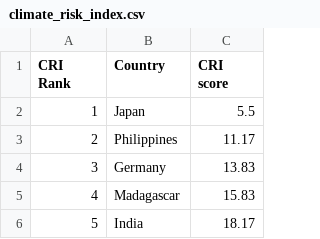
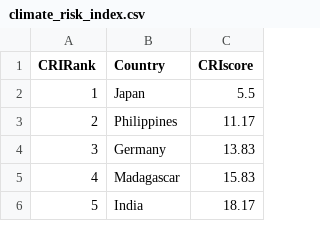
Before and after one commit to devon-sharp/devon-sharp.github.io, a CSV file: climate_risk_index.csv, drawn as a sheet; only a part is shown.

Commit message:
Update climate_risk_index.csv

```diff
--- a/climate_risk_index.csv
+++ b/climate_risk_index.csv
@@ -1,4 +1,2 @@
-"CRI
-Rank",Country,"CRI
-score"
+"CRIRank",Country,"CRIscore"
 1,Japan,5.5
```
